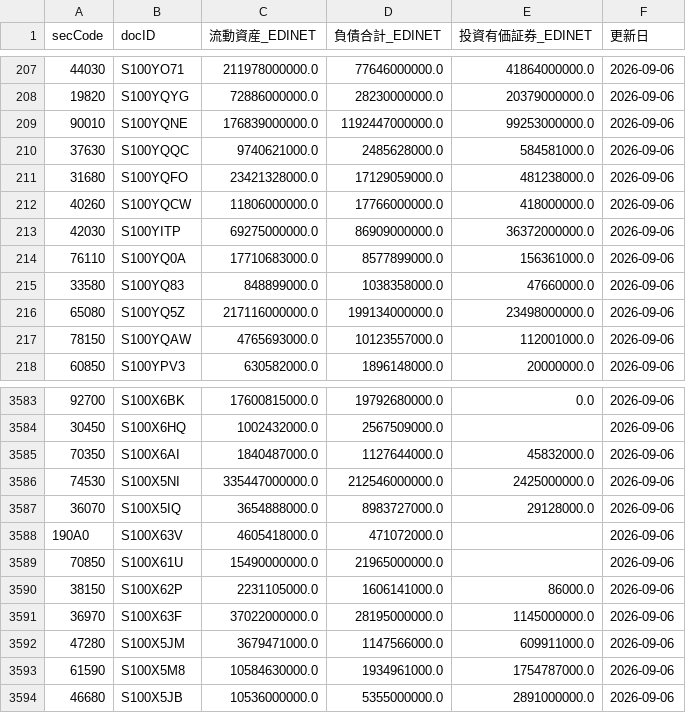
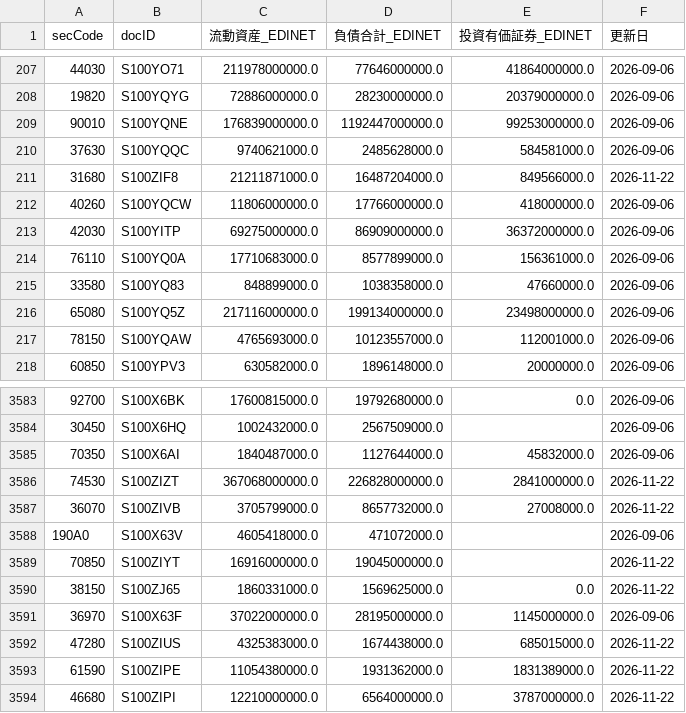
Before and after one commit to gworksandco/netcash-screener, a CSV file: data/edinet_financials.csv, drawn as a sheet; only a part is shown, gaps mark what is left out; the diff covers the shown part only.

```diff
--- a/data/edinet_financials.csv
+++ b/data/edinet_financials.csv
@@ -210,3 +210,3 @@
 37630,S100YQQC,9740621000.0,2485628000.0,584581000.0,2026-09-06
-31680,S100YQFO,23421328000.0,17129059000.0,481238000.0,2026-09-06
+31680,S100ZIF8,21211871000.0,16487204000.0,849566000.0,2026-11-22
 40260,S100YQCW,11806000000.0,17766000000.0,418000000.0,2026-09-06
@@ -3585,10 +3585,10 @@
 70350,S100X6AI,1840487000.0,1127644000.0,45832000.0,2026-09-06
-74530,S100X5NI,335447000000.0,212546000000.0,2425000000.0,2026-09-06
-36070,S100X5IQ,3654888000.0,8983727000.0,29128000.0,2026-09-06
+74530,S100ZIZT,367068000000.0,226828000000.0,2841000000.0,2026-11-22
+36070,S100ZIVB,3705799000.0,8657732000.0,27008000.0,2026-11-22
 190A0,S100X63V,4605418000.0,471072000.0,,2026-09-06
-70850,S100X61U,15490000000.0,21965000000.0,,2026-09-06
-38150,S100X62P,2231105000.0,1606141000.0,86000.0,2026-09-06
+70850,S100ZIYT,16916000000.0,19045000000.0,,2026-11-22
+38150,S100ZJ65,1860331000.0,1569625000.0,0.0,2026-11-22
 36970,S100X63F,37022000000.0,28195000000.0,1145000000.0,2026-09-06
-47280,S100X5JM,3679471000.0,1147566000.0,609911000.0,2026-09-06
-61590,S100X5M8,10584630000.0,1934961000.0,1754787000.0,2026-09-06
-46680,S100X5JB,10536000000.0,5355000000.0,2891000000.0,2026-09-06
+47280,S100ZIUS,4325383000.0,1674438000.0,685015000.0,2026-11-22
+61590,S100ZIPE,11054380000.0,1931362000.0,1831389000.0,2026-11-22
+46680,S100ZIPI,12210000000.0,6564000000.0,3787000000.0,2026-11-22
```
Also changed, not shown: 75 edited cells elsewhere in this file, data/edinet_doc_cache.csv.
